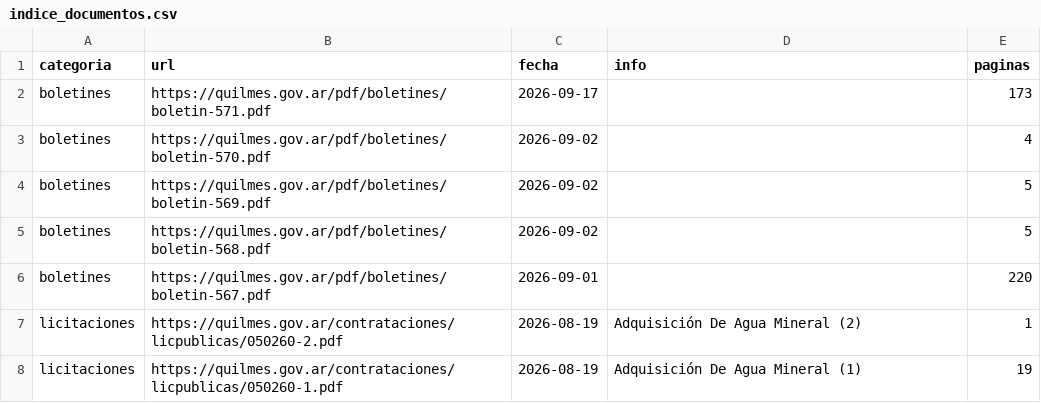
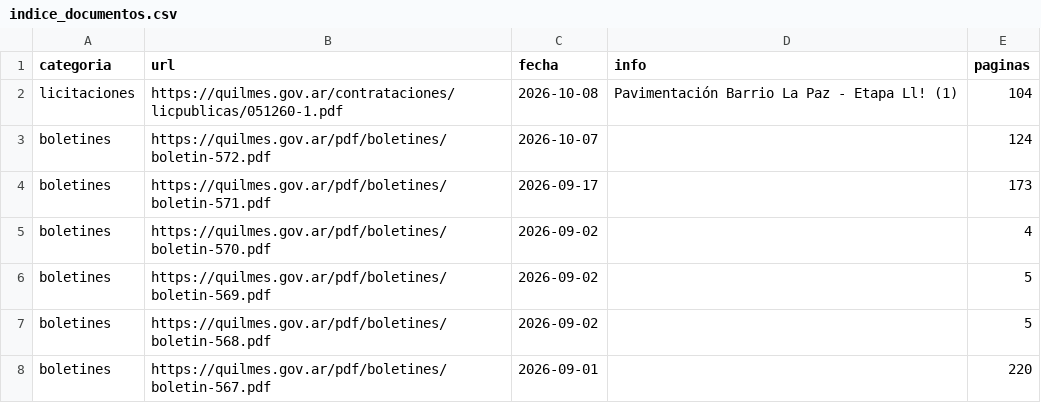
Before and after one commit to alepeluca/boletines, a CSV file: indice_documentos.csv, drawn as a sheet; only a part is shown; the shorter side is filled out with more unchanged rows.

```diff
--- a/indice_documentos.csv
+++ b/indice_documentos.csv
@@ -1,2 +1,4 @@
 categoria,url,fecha,info,paginas
+licitaciones,https://quilmes.gov.ar/contrataciones/licpublicas/051260-1.pdf,2026-10-08,Pavimentación Barrio La Paz - Etapa Ll! (1),104
+boletines,https://quilmes.gov.ar/pdf/boletines/boletin-572.pdf,2026-10-07,,124
 boletines,https://quilmes.gov.ar/pdf/boletines/boletin-571.pdf,2026-09-17,,173
```
